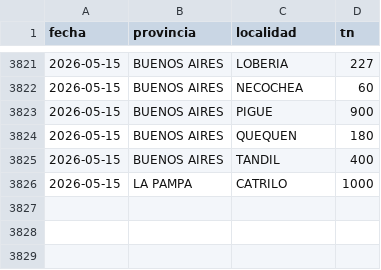
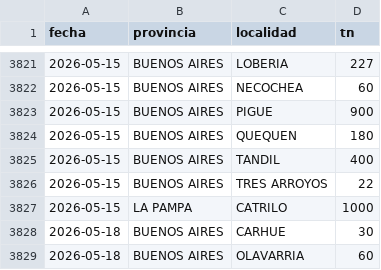
Before and after one commit to alfonsoancarola/app-all, a CSV file: fs_maiz/data/origenes_cebada.csv, drawn as a sheet; only a part is shown, gaps mark what is left out; the diff names each change by its address in the sheet, - before the commit and + after, or states it on an @@ line.

```diff
--- a/fs_maiz/data/origenes_cebada.csv
+++ b/fs_maiz/data/origenes_cebada.csv
+row 3826: 2026-05-15 | BUENOS AIRES | TRES ARROYOS | 22
+row 3828: 2026-05-18 | BUENOS AIRES | CARHUE | 30
+row 3829: 2026-05-18 | BUENOS AIRES | OLAVARRIA | 60
```
Also changed, not shown: fs_maiz/data/matriz_fs.csv, fs_maiz/data/matriz_maiz.csv, 29 other files.
